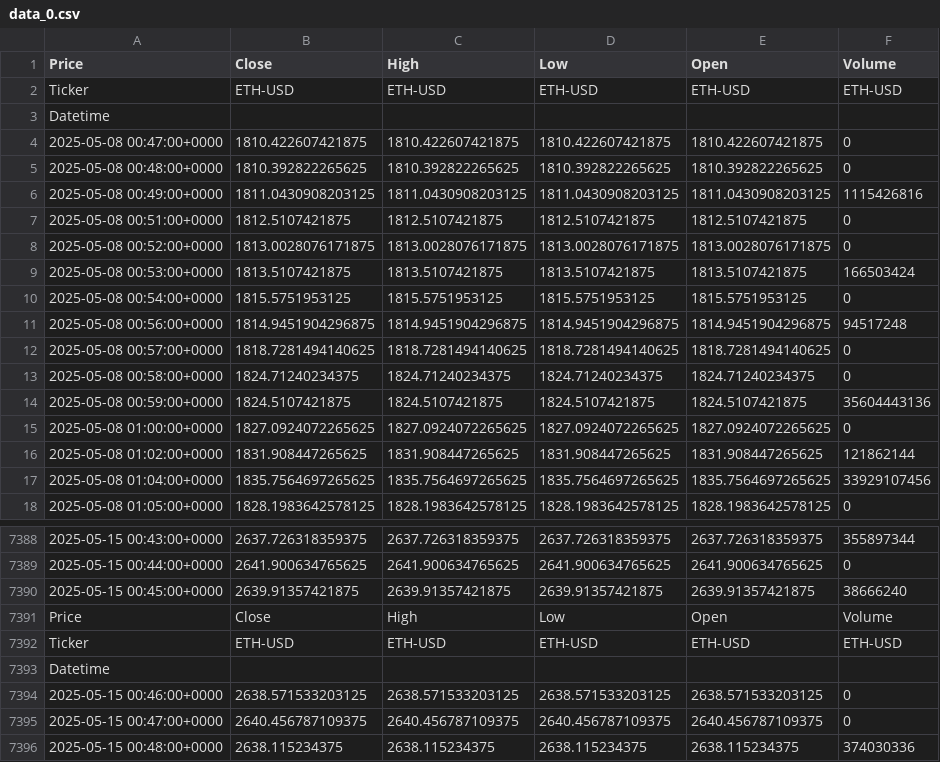
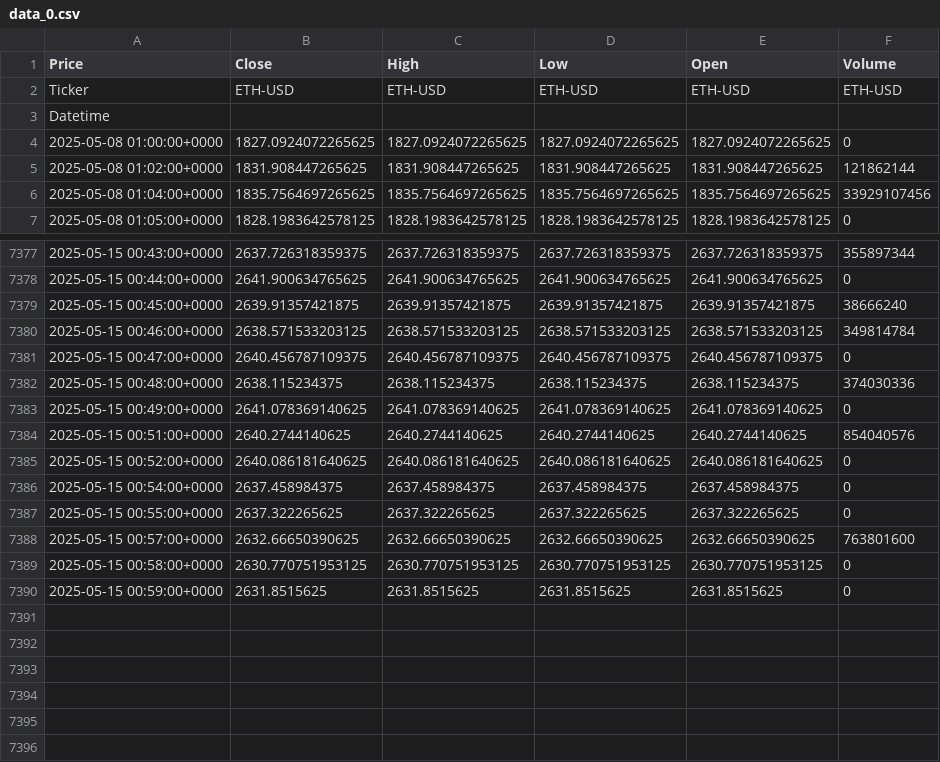
Before and after one commit to H3cth0r/stonks-data, a CSV file: data/CRYPTO/ETH-USD/data_0.csv, drawn as a sheet; only a part is shown, gaps mark what is left out.

Commit message:
new data

```diff
--- a/data/CRYPTO/ETH-USD/data_0.csv
+++ b/data/CRYPTO/ETH-USD/data_0.csv
@@ -3,13 +3,2 @@ Ticker,ETH-USD,ETH-USD,ETH-USD,ETH-USD,ETH-USD
 Datetime,,,,,
-2025-05-08 00:47:00+0000,1810.422607421875,1810.422607421875,1810.422607421875,1810.422607421875,0
-2025-05-08 00:48:00+0000,1810.392822265625,1810.392822265625,1810.392822265625,1810.392822265625,0
-2025-05-08 00:49:00+0000,1811.0430908203125,1811.0430908203125,1811.0430908203125,1811.0430908203125,1115426816
-2025-05-08 00:51:00+0000,1812.5107421875,1812.5107421875,1812.5107421875,1812.5107421875,0
-2025-05-08 00:52:00+0000,1813.0028076171875,1813.0028076171875,1813.0028076171875,1813.0028076171875,0
-2025-05-08 00:53:00+0000,1813.5107421875,1813.5107421875,1813.5107421875,1813.5107421875,166503424
-2025-05-08 00:54:00+0000,1815.5751953125,1815.5751953125,1815.5751953125,1815.5751953125,0
-2025-05-08 00:56:00+0000,1814.9451904296875,1814.9451904296875,1814.9451904296875,1814.9451904296875,94517248
-2025-05-08 00:57:00+0000,1818.7281494140625,1818.7281494140625,1818.7281494140625,1818.7281494140625,0
-2025-05-08 00:58:00+0000,1824.71240234375,1824.71240234375,1824.71240234375,1824.71240234375,0
-2025-05-08 00:59:00+0000,1824.5107421875,1824.5107421875,1824.5107421875,1824.5107421875,35604443136
 2025-05-08 01:00:00+0000,1827.0924072265625,1827.0924072265625,1827.0924072265625,1827.0924072265625,0
@@ -7390,7 +7379,12 @@ Datetime,,,,,
 2025-05-15 00:45:00+0000,2639.91357421875,2639.91357421875,2639.91357421875,2639.91357421875,38666240
-Price,Close,High,Low,Open,Volume
-Ticker,ETH-USD,ETH-USD,ETH-USD,ETH-USD,ETH-USD
-Datetime,,,,,
-2025-05-15 00:46:00+0000,2638.571533203125,2638.571533203125,2638.571533203125,2638.571533203125,0
+2025-05-15 00:46:00+0000,2638.571533203125,2638.571533203125,2638.571533203125,2638.571533203125,349814784
 2025-05-15 00:47:00+0000,2640.456787109375,2640.456787109375,2640.456787109375,2640.456787109375,0
 2025-05-15 00:48:00+0000,2638.115234375,2638.115234375,2638.115234375,2638.115234375,374030336
+2025-05-15 00:49:00+0000,2641.078369140625,2641.078369140625,2641.078369140625,2641.078369140625,0
+2025-05-15 00:51:00+0000,2640.2744140625,2640.2744140625,2640.2744140625,2640.2744140625,854040576
+2025-05-15 00:52:00+0000,2640.086181640625,2640.086181640625,2640.086181640625,2640.086181640625,0
+2025-05-15 00:54:00+0000,2637.458984375,2637.458984375,2637.458984375,2637.458984375,0
+2025-05-15 00:55:00+0000,2637.322265625,2637.322265625,2637.322265625,2637.322265625,0
+2025-05-15 00:57:00+0000,2632.66650390625,2632.66650390625,2632.66650390625,2632.66650390625,763801600
+2025-05-15 00:58:00+0000,2630.770751953125,2630.770751953125,2630.770751953125,2630.770751953125,0
+2025-05-15 00:59:00+0000,2631.8515625,2631.8515625,2631.8515625,2631.8515625,0
```
Also changed, not shown: data/COMMODITIES/CL=F/data_0.csv, data/COMMODITIES/GC=F/data_0.csv, 8 other files.
